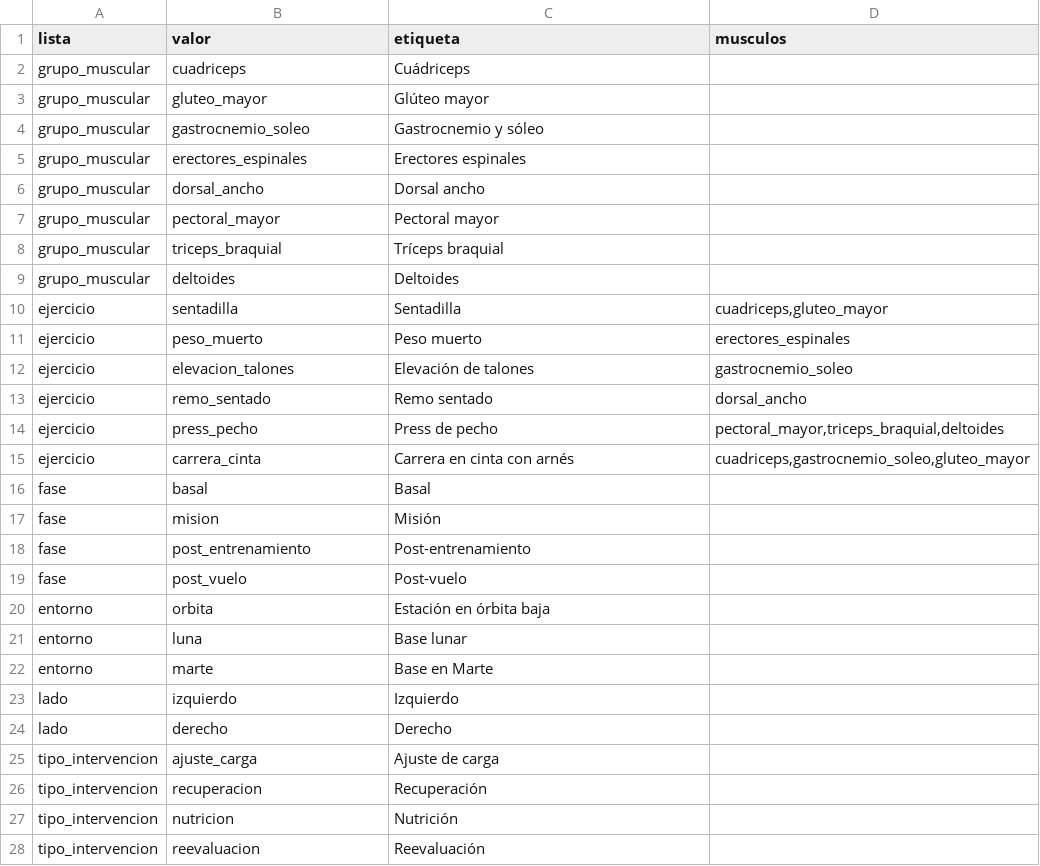
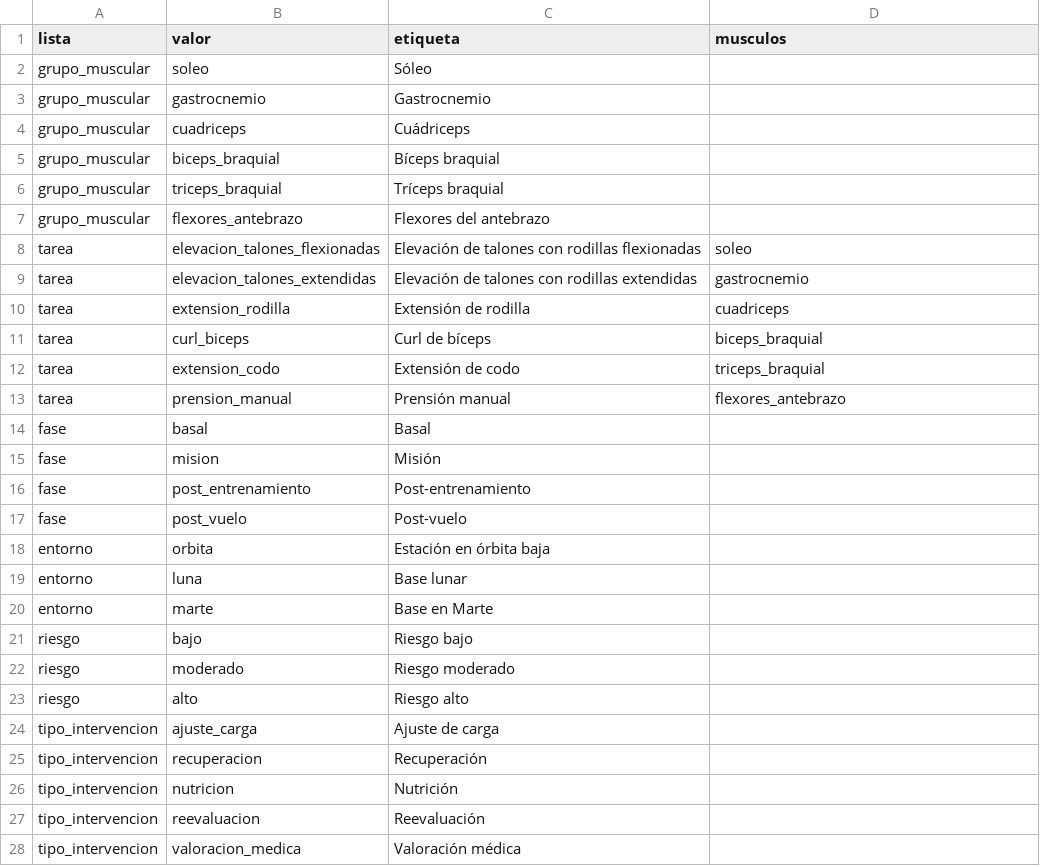
Before and after one commit to dapxco-beep/astra-fit, a CSV file: astra-fit/publicar/hojas-csv/Catalogos.csv, drawn as a sheet; only a part is shown; the shorter side is filled out with more unchanged rows; removed rows and columns are numbered as before the commit, all else as after; the diff names each change by its address in the sheet, - before the commit and + after, or states it on an @@ line.

```diff
--- a/astra-fit/publicar/hojas-csv/Catalogos.csv
+++ b/astra-fit/publicar/hojas-csv/Catalogos.csv
+row 2: grupo_muscular | soleo | Sóleo
+row 3: grupo_muscular | gastrocnemio | Gastrocnemio
-row 3: grupo_muscular | gluteo_mayor | Glúteo mayor
-row 4: grupo_muscular | gastrocnemio_soleo | Gastrocnemio y sóleo
-row 5: grupo_muscular | erectores_espinales | Erectores espinales
-row 6: grupo_muscular | dorsal_ancho | Dorsal ancho
-row 7: grupo_muscular | pectoral_mayor | Pectoral mayor
+row 5: grupo_muscular | biceps_braquial | Bíceps braquial
-row 9: grupo_muscular | deltoides | Deltoides
-row 10: ejercicio | sentadilla | Sentadilla | cuadriceps,gluteo_mayor
-row 11: ejercicio | peso_muerto | Peso muerto | erectores_espinales
-row 12: ejercicio | elevacion_talones | Elevación de talones | gastrocnemio_soleo
-row 13: ejercicio | remo_sentado | Remo sentado | dorsal_ancho
-row 14: ejercicio | press_pecho | Press de pecho | pectoral_mayor,triceps_braquial,deltoides
-row 15: ejercicio | carrera_cinta | Carrera en cinta con arnés | cuadriceps,gastrocnemio_soleo,gluteo_mayor
+row 7: grupo_muscular | flexores_antebrazo | Flexores del antebrazo
+row 8: tarea | elevacion_talones_flexionadas | Elevación de talones con rodillas flexionadas | soleo
+row 9: tarea | elevacion_talones_extendidas | Elevación de talones con rodillas extendidas | gastrocnemio
+row 10: tarea | extension_rodilla | Extensión de rodilla | cuadriceps
+row 11: tarea | curl_biceps | Curl de bíceps | biceps_braquial
+row 12: tarea | extension_codo | Extensión de codo | triceps_braquial
+row 13: tarea | prension_manual | Prensión manual | flexores_antebrazo
-row 23: lado | izquierdo | Izquierdo
-row 24: lado | derecho | Derecho
+row 21: riesgo | bajo | Riesgo bajo
+row 22: riesgo | moderado | Riesgo moderado
+row 23: riesgo | alto | Riesgo alto
```
Also changed, not shown: astra-fit/publicar/hojas-csv/Alertas.csv, astra-fit/publicar/hojas-csv/Astronautas.csv, 48 other files.
